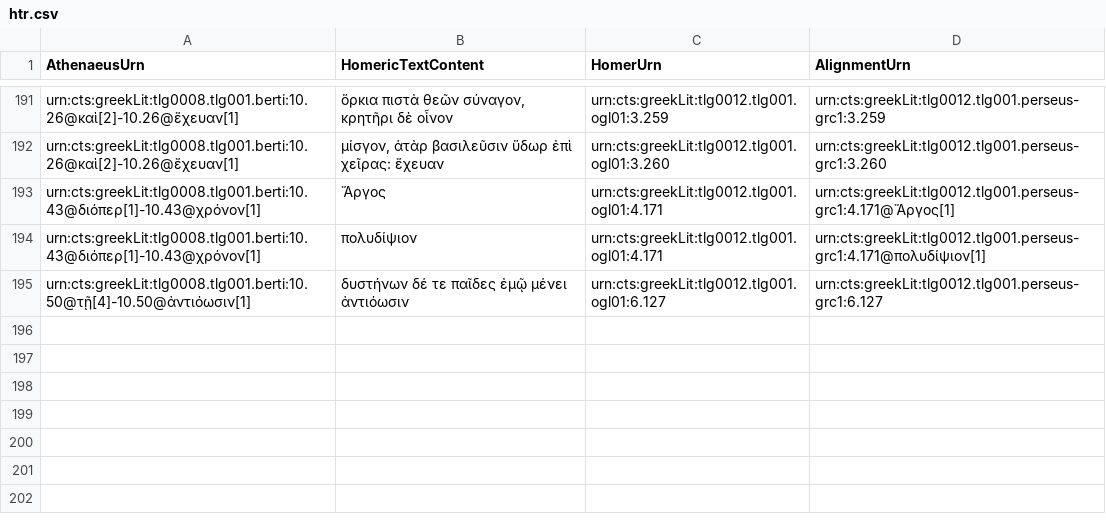
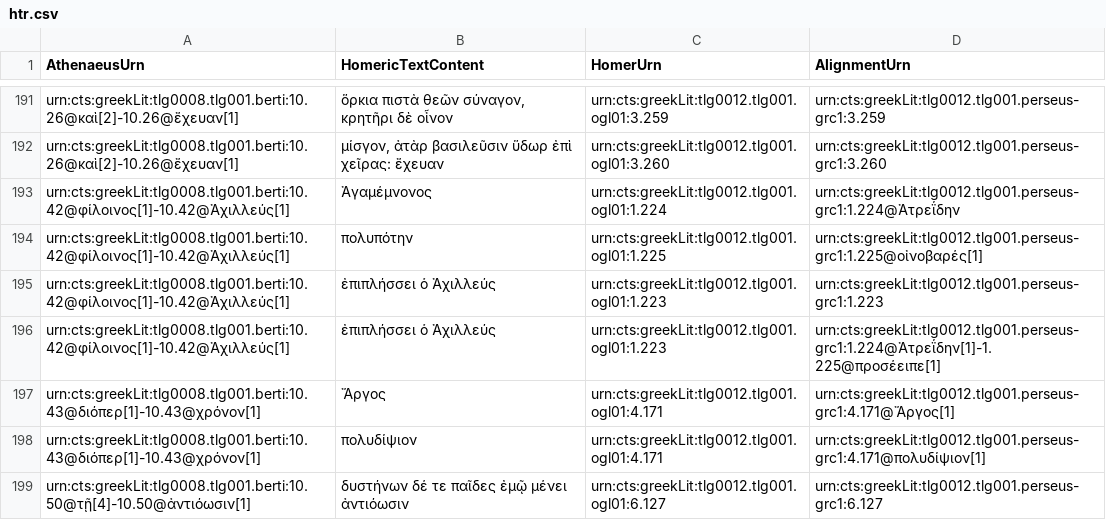
Before and after one commit to DigitalAthenaeus/homeric-reuse, a CSV file: tabular-data/htr.csv, drawn as a sheet; only a part is shown, gaps mark what is left out; the diff names each change by its address in the sheet, - before the commit and + after, or states it on an @@ line.

Commit message:
Update htr.csv

```diff
--- a/tabular-data/htr.csv
+++ b/tabular-data/htr.csv
+row 193: urn:cts:greekLit:tlg0008.tlg001.berti:10.42@φίλοινος[1]-10.42@Ἀχιλλεύς[1] | Ἀγαμέμνονος | urn:cts:greekLit:tlg0012.tlg001.ogl01:1.224 | urn:cts:greekLit:tlg0012.tlg001.perseus-grc1:1.224@Ἀτρεΐδην
+row 194: urn:cts:greekLit:tlg0008.tlg001.berti:10.42@φίλοινος[1]-10.42@Ἀχιλλεύς[1] | πολυπότην | urn:cts:greekLit:tlg0012.tlg001.ogl01:1.225 | urn:cts:greekLit:tlg0012.tlg001.perseus-grc1:1.225@οἰνοβαρές[1]
+row 195: urn:cts:greekLit:tlg0008.tlg001.berti:10.42@φίλοινος[1]-10.42@Ἀχιλλεύς[1] | ἐπιπλήσσει ὁ Ἀχιλλεύς | urn:cts:greekLit:tlg0012.tlg001.ogl01:1.223 | urn:cts:greekLit:tlg0012.tlg001.perseus-grc1:1.223
+row 196: urn:cts:greekLit:tlg0008.tlg001.berti:10.42@φίλοινος[1]-10.42@Ἀχιλλεύς[1] | ἐπιπλήσσει ὁ Ἀχιλλεύς | urn:cts:greekLit:tlg0012.tlg001.ogl01:1.223 | urn:cts:greekLit:tlg0012.tlg001.perseus-grc1:1.224@Ἀτρεΐδην[1]-1.225@προσέειπε[1]
```
